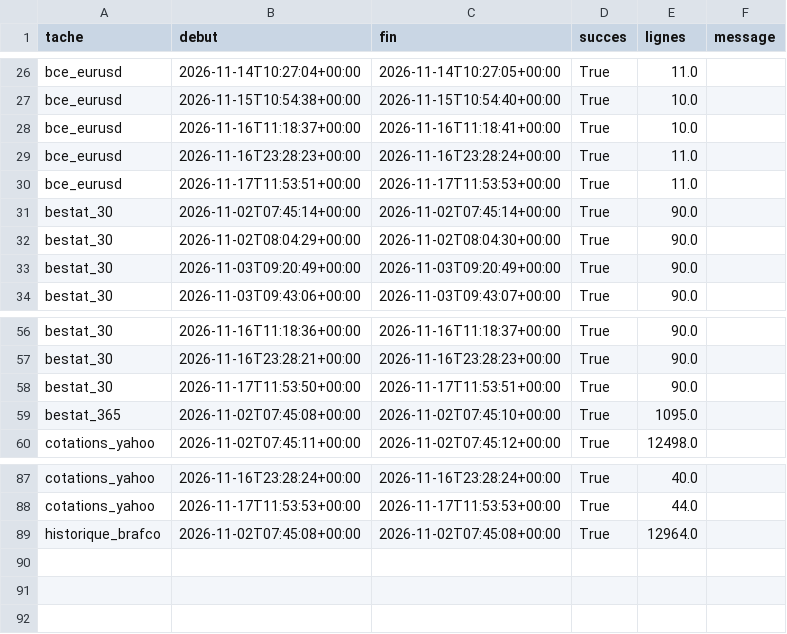
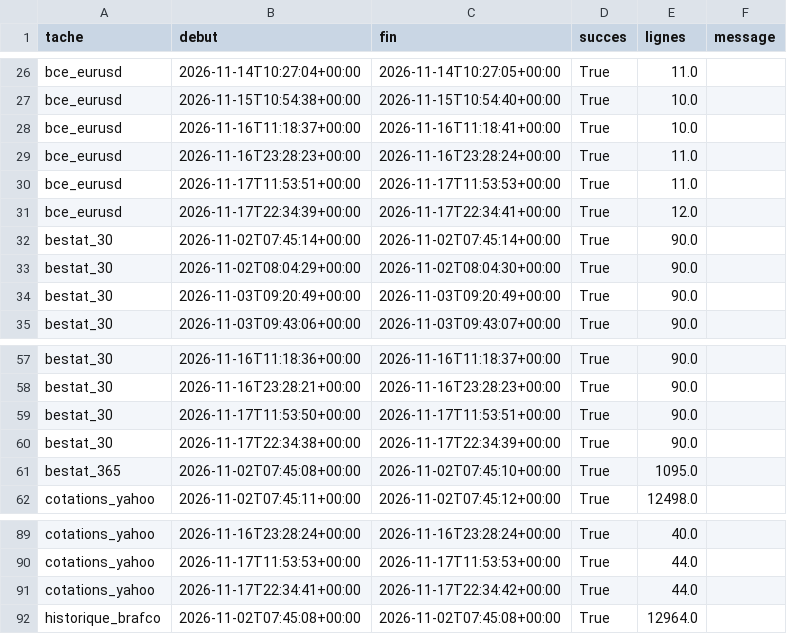
Before and after one commit to rhinoxacademypro-code/fuel-predictor, a CSV file: moteur/depot/journal_collectes.csv, drawn as a sheet; only a part is shown, gaps mark what is left out.

```diff
--- a/moteur/depot/journal_collectes.csv
+++ b/moteur/depot/journal_collectes.csv
@@ -30,2 +30,3 @@ bce_eurusd,2026-11-16T23:28:23+00:00,2026-11-16T23:28:24+00:00,True,11.0,
 bce_eurusd,2026-11-17T11:53:51+00:00,2026-11-17T11:53:53+00:00,True,11.0,
+bce_eurusd,2026-11-17T22:34:39+00:00,2026-11-17T22:34:41+00:00,True,12.0,
 bestat_30,2026-11-02T07:45:14+00:00,2026-11-02T07:45:14+00:00,True,90.0,
@@ -58,2 +59,3 @@ bestat_30,2026-11-16T23:28:21+00:00,2026-11-16T23:28:23+00:00,True,90.0,
 bestat_30,2026-11-17T11:53:50+00:00,2026-11-17T11:53:51+00:00,True,90.0,
+bestat_30,2026-11-17T22:34:38+00:00,2026-11-17T22:34:39+00:00,True,90.0,
 bestat_365,2026-11-02T07:45:08+00:00,2026-11-02T07:45:10+00:00,True,1095.0,
@@ -88,2 +90,3 @@ cotations_yahoo,2026-11-16T23:28:24+00:00,2026-11-16T23:28:24+00:00,True,40.0,
 cotations_yahoo,2026-11-17T11:53:53+00:00,2026-11-17T11:53:53+00:00,True,44.0,
+cotations_yahoo,2026-11-17T22:34:41+00:00,2026-11-17T22:34:42+00:00,True,44.0,
 historique_brafco,2026-11-02T07:45:08+00:00,2026-11-02T07:45:08+00:00,True,12964.0,
```
Also changed, not shown: moteur/depot/cotations.csv, moteur/depot/previsions.csv, 3 other files.
